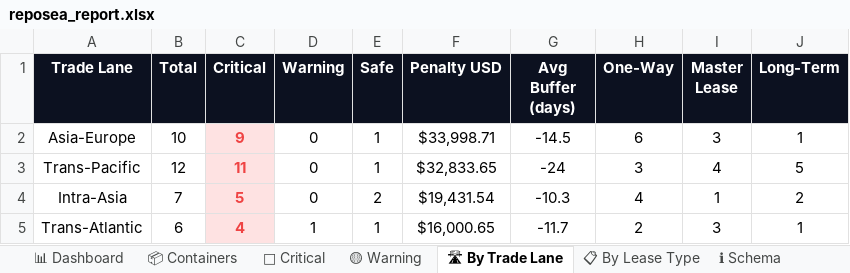
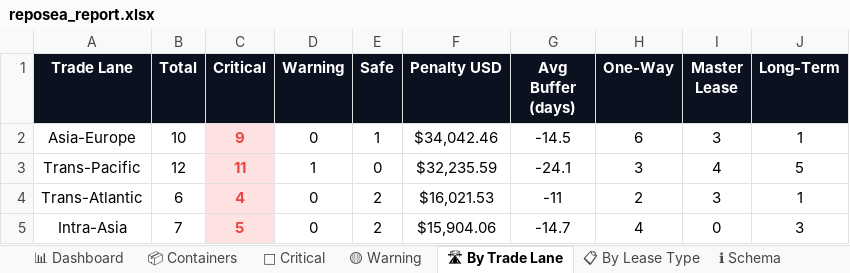
Before and after one commit to rahulmistry18/Reposea_container_optimizer, an Excel workbook: data/exports/reposea_report.xlsx, sheet 🛣 By Trade Lane, drawn as a sheet; values as stored, in another font and other column widths than the file's, no borders; charts and pictures not drawn; removed rows and columns are numbered as before the commit, all else as after; the diff names each change by its address in the sheet, - before the commit and + after, or states it on an @@ line.

```diff
--- a/data/exports/reposea_report.xlsx (sheet 🛣 By Trade Lane)
+++ b/data/exports/reposea_report.xlsx (sheet 🛣 By Trade Lane)
-F2 (Penalty USD): $33,998.71
+F2 (Penalty USD): $34,042.46
-D3 (Warning): 0
+D3 (Warning): 1
-E3 (Safe): 1
+E3 (Safe): 0
-F3 (Penalty USD): $32,833.65
+F3 (Penalty USD): $32,235.59
-G3 (Avg Buffer (days)): -24
+G3 (Avg Buffer (days)): -24.1
-row 4: Intra-Asia | 7 | 5 | 0 | 2 | $19,431.54 | -10.3 | 4 | 1 | 2
-D4 (Warning): 1
+D4 (Warning): 0
-E4 (Safe): 1
+E4 (Safe): 2
-F4 (Penalty USD): $16,000.65
+F4 (Penalty USD): $16,021.53
-G4 (Avg Buffer (days)): -11.7
+G4 (Avg Buffer (days)): -11
+row 5: Intra-Asia | 7 | 5 | 0 | 2 | $15,904.06 | -14.7 | 4 | 0 | 3
```
Also changed, not shown: sheet 📦 Containers, sheet 🔴 Critical, sheet 🟡 Warning, sheet 📋 By Lease Type, sheet 📊 Dashboard, 7 other files.
